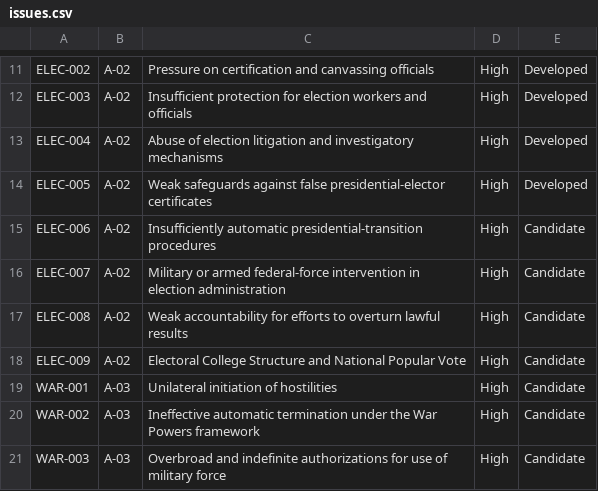
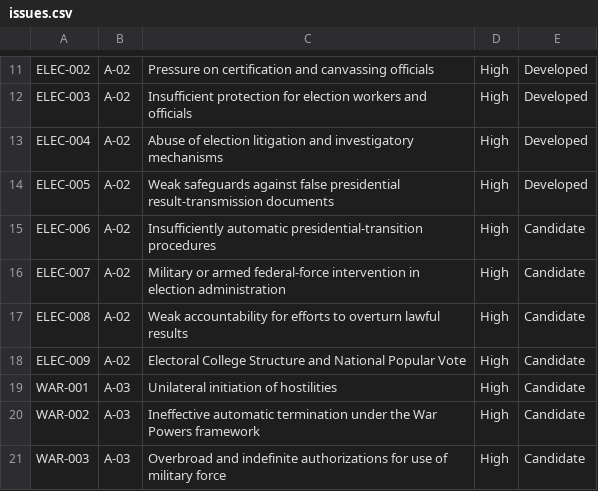
Before and after one commit to Thorncrag/ARRP, a CSV file: inventory/issues.csv, drawn as a sheet; only a part is shown, gaps mark what is left out.

Commit message:
Update issues.csv
manual update due to OpenAI safety filter errantly triggering

```diff
--- a/inventory/issues.csv
+++ b/inventory/issues.csv
@@ -13,3 +13,3 @@ ELEC-003,A-02,Insufficient protection for election workers and officials,High,De
 ELEC-004,A-02,Abuse of election litigation and investigatory mechanisms,High,Developed
-ELEC-005,A-02,Weak safeguards against false presidential-elector certificates,High,Developed
+ELEC-005,A-02,Weak safeguards against false presidential result-transmission documents,High,Developed
 ELEC-006,A-02,Insufficiently automatic presidential-transition procedures,High,Candidate
```
